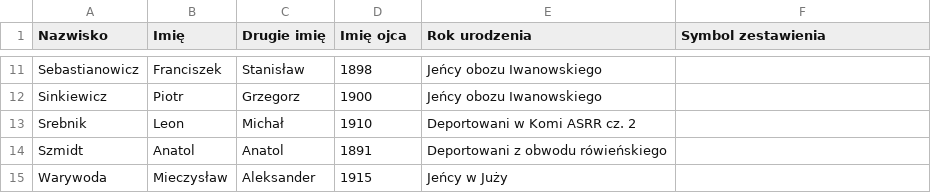
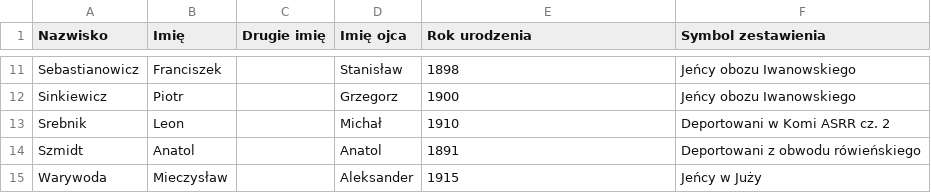
Before and after one commit to noveoko/kowel, a CSV file: archives/kowel_born_deported_east.csv, drawn as a sheet; only a part is shown, gaps mark what is left out; the diff covers the shown part only; the diff names each change by its address in the sheet, - before the commit and + after, or states it on an @@ line.

```diff
--- a/archives/kowel_born_deported_east.csv
+++ b/archives/kowel_born_deported_east.csv
-C11 (Drugie imię): Stanisław
+C11 (Drugie imię): (empty)
-D11 (Imię ojca): 1898
+D11 (Imię ojca): Stanisław
-E11 (Rok urodzenia): Jeńcy obozu Iwanowskiego
+E11 (Rok urodzenia): 1898
-F11:F12 (Symbol zestawienia): (empty)
+F11:F12 (Symbol zestawienia): Jeńcy obozu Iwanowskiego
-C12 (Drugie imię): Grzegorz
+C12 (Drugie imię): (empty)
-D12 (Imię ojca): 1900
+D12 (Imię ojca): Grzegorz
-E12 (Rok urodzenia): Jeńcy obozu Iwanowskiego
+E12 (Rok urodzenia): 1900
-C13 (Drugie imię): Michał
+C13 (Drugie imię): (empty)
-D13 (Imię ojca): 1910
+D13 (Imię ojca): Michał
-E13 (Rok urodzenia): Deportowani w Komi ASRR cz. 2
+E13 (Rok urodzenia): 1910
-F13 (Symbol zestawienia): (empty)
+F13 (Symbol zestawienia): Deportowani w Komi ASRR cz. 2
-C14 (Drugie imię): Anatol
+C14 (Drugie imię): (empty)
-D14 (Imię ojca): 1891
+D14 (Imię ojca): Anatol
-E14 (Rok urodzenia): Deportowani z obwodu rówieńskiego
+E14 (Rok urodzenia): 1891
-F14 (Symbol zestawienia): (empty)
+F14 (Symbol zestawienia): Deportowani z obwodu rówieńskiego
-C15 (Drugie imię): Aleksander
+C15 (Drugie imię): (empty)
-D15 (Imię ojca): 1915
+D15 (Imię ojca): Aleksander
-E15 (Rok urodzenia): Jeńcy w Juży
+E15 (Rok urodzenia): 1915
-F15 (Symbol zestawienia): (empty)
+F15 (Symbol zestawienia): Jeńcy w Juży
```
Also changed, not shown: 36 edited cells elsewhere in this file.
